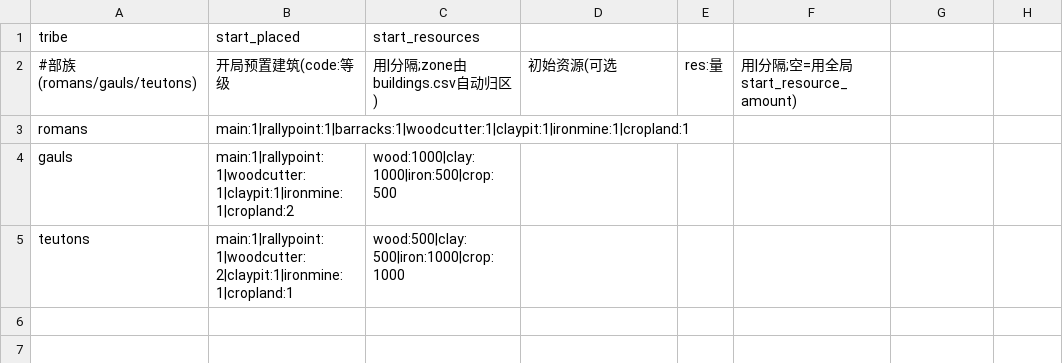
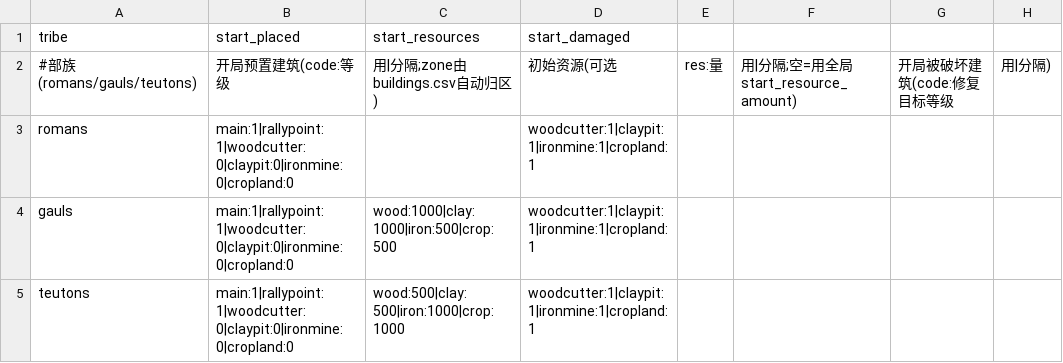
Before and after one commit to kennysli1/slg1.0, a CSV file: config/village_templates.csv, drawn as a sheet.

Commit message:
feat: start villages with repairable resource fields

```diff
--- a/config/village_templates.csv
+++ b/config/village_templates.csv
@@ -1,5 +1,5 @@
-tribe,start_placed,start_resources
-#部族(romans/gauls/teutons),开局预置建筑(code:等级,用|分隔;zone由buildings.csv自动归区),初始资源(可选,res:量,用|分隔;空=用全局start_resource_amount)
-romans,main:1|rallypoint:1|barracks:1|woodcutter:1|claypit:1|ironmine:1|cropland:1,
-gauls,main:1|rallypoint:1|woodcutter:1|claypit:1|ironmine:1|cropland:2,wood:1000|clay:1000|iron:500|crop:500
-teutons,main:1|rallypoint:1|woodcutter:2|claypit:1|ironmine:1|cropland:1,wood:500|clay:500|iron:1000|crop:1000
+tribe,start_placed,start_resources,start_damaged
+#部族(romans/gauls/teutons),开局预置建筑(code:等级,用|分隔;zone由buildings.csv自动归区),初始资源(可选,res:量,用|分隔;空=用全局start_resource_amount),开局被破坏建筑(code:修复目标等级,用|分隔)
+romans,main:1|rallypoint:1|woodcutter:0|claypit:0|ironmine:0|cropland:0,,woodcutter:1|claypit:1|ironmine:1|cropland:1
+gauls,main:1|rallypoint:1|woodcutter:0|claypit:0|ironmine:0|cropland:0,wood:1000|clay:1000|iron:500|crop:500,woodcutter:1|claypit:1|ironmine:1|cropland:1
+teutons,main:1|rallypoint:1|woodcutter:0|claypit:0|ironmine:0|cropland:0,wood:500|clay:500|iron:1000|crop:1000,woodcutter:1|claypit:1|ironmine:1|cropland:1
```
Also changed, not shown: config/quest_objectives.csv, config/quests.csv, 22 other files.
